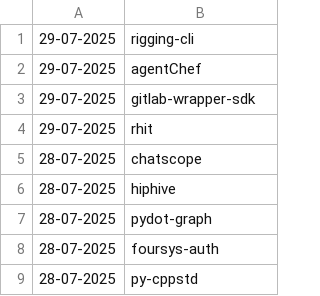
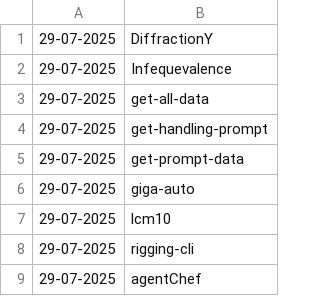
Before and after one commit to NordCoderd/deleted-pypi-package-index, a CSV file: pypi-uploader-directory/deleted-pypi-packages.csv, drawn as a sheet; only a part is shown; the shorter side is filled out with more unchanged rows.

```diff
--- a/pypi-uploader-directory/deleted-pypi-packages.csv
+++ b/pypi-uploader-directory/deleted-pypi-packages.csv
@@ -1 +1,8 @@
+29-07-2025,DiffractionY
+29-07-2025,Infequevalence
+29-07-2025,get-all-data
+29-07-2025,get-handling-prompt
+29-07-2025,get-prompt-data
+29-07-2025,giga-auto
+29-07-2025,lcm10
 29-07-2025,rigging-cli
```
Also changed, not shown: 2 other files.
